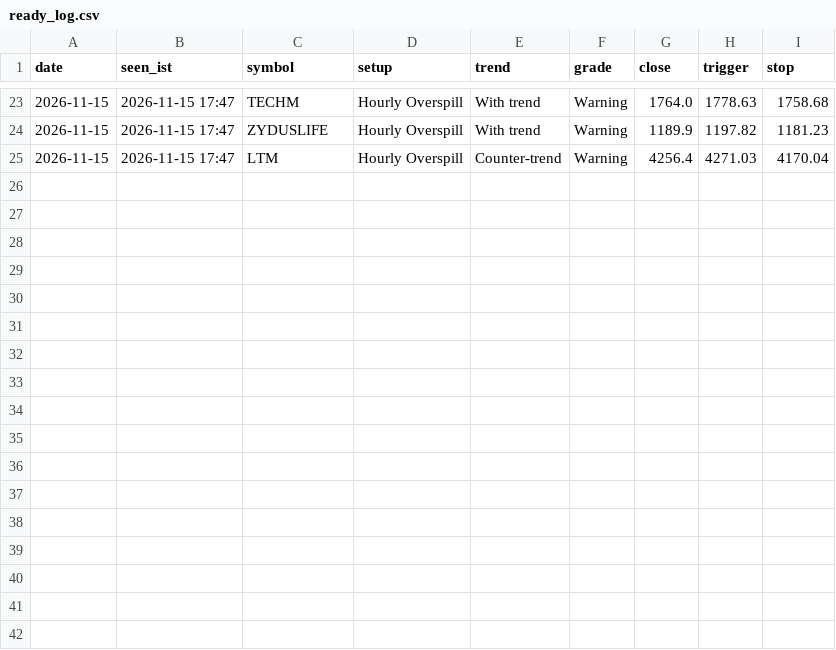
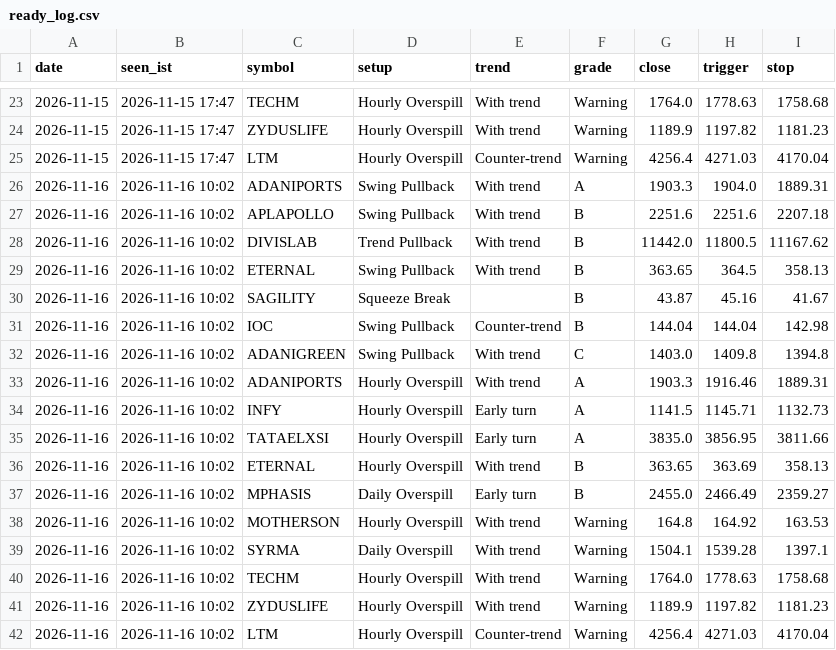
Before and after one commit to kapoorvivek4u-bit/TRENDFIRE_2.0, a CSV file: data/ready_log.csv, drawn as a sheet; only a part is shown, gaps mark what is left out.

Commit message:
Setups scan 2026-11-16T04:32Z

```diff
--- a/data/ready_log.csv
+++ b/data/ready_log.csv
@@ -25 +25,18 @@ date,seen_ist,symbol,setup,trend,grade,close,trigger,stop
 2026-11-15,2026-11-15 17:47,LTM,Hourly Overspill,Counter-trend,Warning,4256.4,4271.03,4170.04
+2026-11-16,2026-11-16 10:02,ADANIPORTS,Swing Pullback,With trend,A,1903.3,1904.0,1889.31
+2026-11-16,2026-11-16 10:02,APLAPOLLO,Swing Pullback,With trend,B,2251.6,2251.6,2207.18
+2026-11-16,2026-11-16 10:02,DIVISLAB,Trend Pullback,With trend,B,11442.0,11800.5,11167.62
+2026-11-16,2026-11-16 10:02,ETERNAL,Swing Pullback,With trend,B,363.65,364.5,358.13
+2026-11-16,2026-11-16 10:02,SAGILITY,Squeeze Break,,B,43.87,45.16,41.67
+2026-11-16,2026-11-16 10:02,IOC,Swing Pullback,Counter-trend,B,144.04,144.04,142.98
+2026-11-16,2026-11-16 10:02,ADANIGREEN,Swing Pullback,With trend,C,1403.0,1409.8,1394.8
+2026-11-16,2026-11-16 10:02,ADANIPORTS,Hourly Overspill,With trend,A,1903.3,1916.46,1889.31
+2026-11-16,2026-11-16 10:02,INFY,Hourly Overspill,Early turn,A,1141.5,1145.71,1132.73
+2026-11-16,2026-11-16 10:02,TATAELXSI,Hourly Overspill,Early turn,A,3835.0,3856.95,3811.66
+2026-11-16,2026-11-16 10:02,ETERNAL,Hourly Overspill,With trend,B,363.65,363.69,358.13
+2026-11-16,2026-11-16 10:02,MPHASIS,Daily Overspill,Early turn,B,2455.0,2466.49,2359.27
+2026-11-16,2026-11-16 10:02,MOTHERSON,Hourly Overspill,With trend,Warning,164.8,164.92,163.53
+2026-11-16,2026-11-16 10:02,SYRMA,Daily Overspill,With trend,Warning,1504.1,1539.28,1397.1
+2026-11-16,2026-11-16 10:02,TECHM,Hourly Overspill,With trend,Warning,1764.0,1778.63,1758.68
+2026-11-16,2026-11-16 10:02,ZYDUSLIFE,Hourly Overspill,With trend,Warning,1189.9,1197.82,1181.23
+2026-11-16,2026-11-16 10:02,LTM,Hourly Overspill,Counter-trend,Warning,4256.4,4271.03,4170.04
```
Also changed, not shown: 1 other file.
